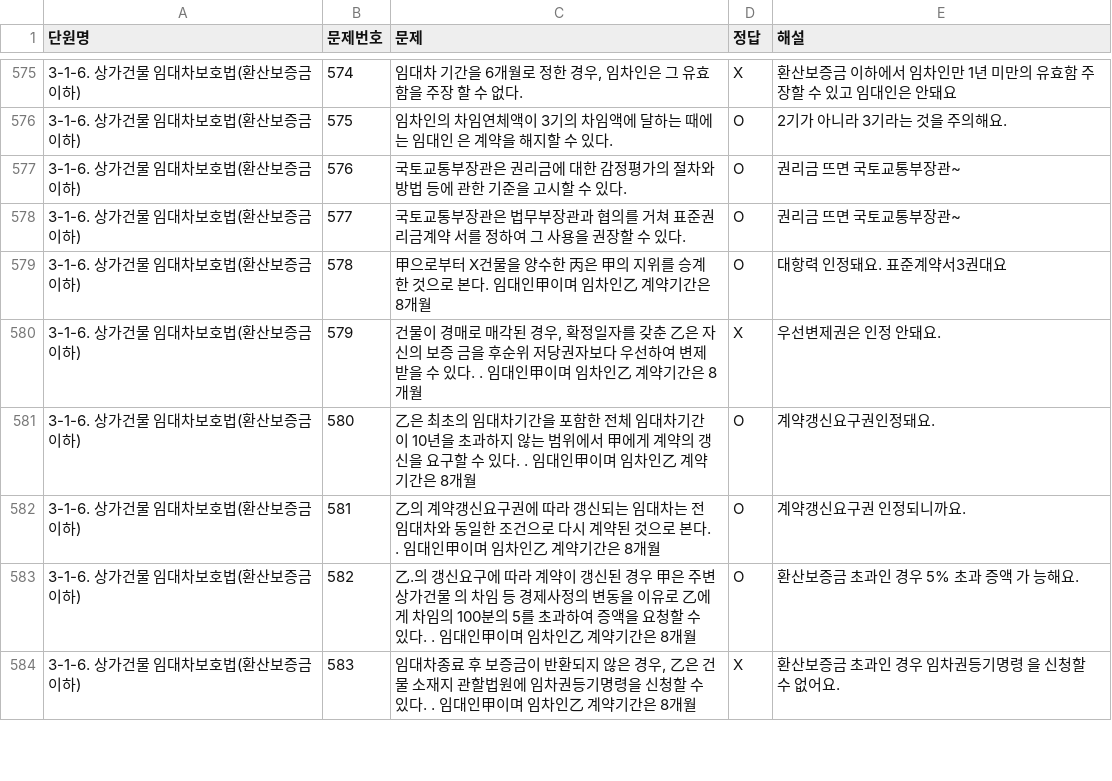
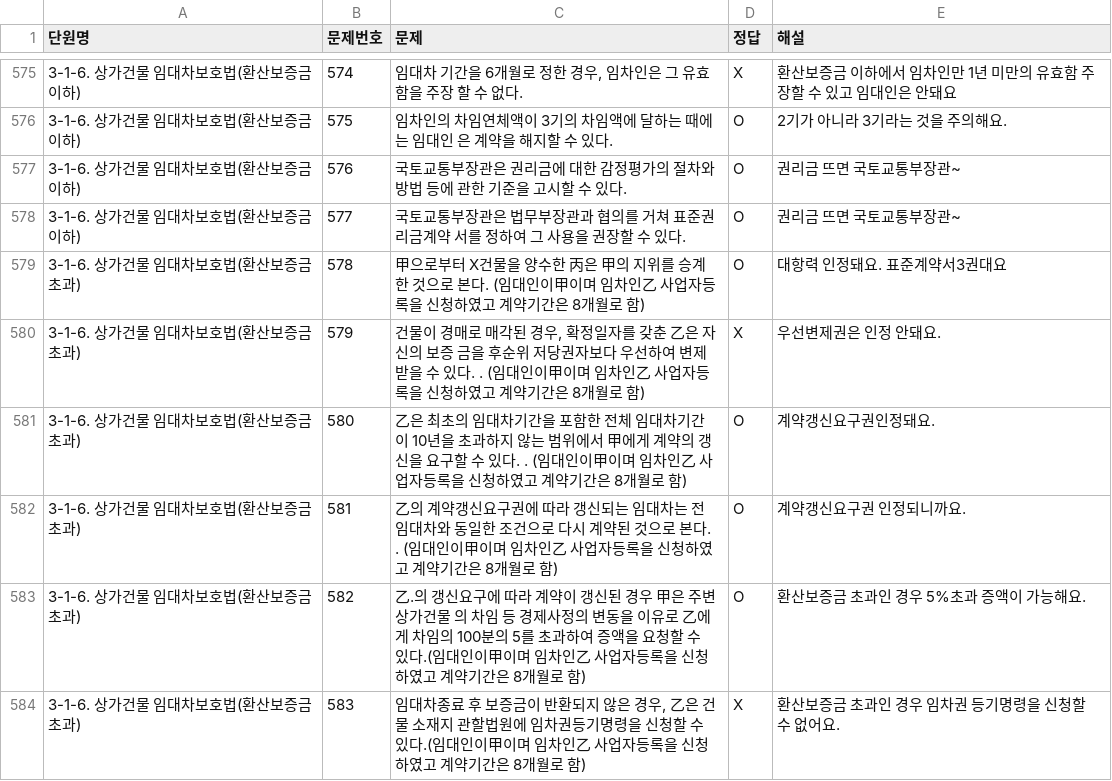
Before and after one commit to sosohui56-star/-oxquiz-app, a CSV file: jungGae.csv, drawn as a sheet; only a part is shown, gaps mark what is left out; the diff covers the shown part only.

Commit message:
Update jungGae.csv

```diff
--- a/jungGae.csv
+++ b/jungGae.csv
@@ -593,7 +593,7 @@
 3-1-6. 상가건물 임대차보호법(환산보증금 이하),577,국토교통부장관은 법무부장관과 협의를 거쳐 표준권리금계약 서를 정하여 그 사용을 권장할 수 있다.,O,권리금 뜨면 국토교통부장관~
-3-1-6. 상가건물 임대차보호법(환산보증금 이하),578,甲으로부터 X건물을 양수한 丙은 甲의 지위를 승계한 것으로 본다. 임대인甲이며 임차인乙 계약기간은 8개월 ,O,대항력 인정돼요. 표준계약서3권대요
-3-1-6. 상가건물 임대차보호법(환산보증금 이하),579,"건물이 경매로 매각된 경우, 확정일자를 갖춘 乙은 자신의 보증 금을 후순위 저당권자보다 우선하여 변제받을 수 있다. . 임대인甲이며 임차인乙 계약기간은 8개월 ",X,우선변제권은 인정 안돼요.
-3-1-6. 상가건물 임대차보호법(환산보증금 이하),580,乙은 최초의 임대차기간을 포함한 전체 임대차기간이 10년을 초과하지 않는 범위에서 甲에게 계약의 갱신을 요구할 수 있다. . 임대인甲이며 임차인乙 계약기간은 8개월 ,O,계약갱신요구권인정돼요.
-3-1-6. 상가건물 임대차보호법(환산보증금 이하),581,乙의 계약갱신요구권에 따라 갱신되는 임대차는 전 임대차와 동일한 조건으로 다시 계약된 것으로 본다. . 임대인甲이며 임차인乙 계약기간은 8개월 ,O,계약갱신요구권 인정되니까요.
-3-1-6. 상가건물 임대차보호법(환산보증금 이하),582,乙.의 갱신요구에 따라 계약이 갱신된 경우 甲은 주변 상가건물 의 차임 등 경제사정의 변동을 이유로 乙에게 차임의 100분의 5를 초과하여 증액을 요청할 수 있다. . 임대인甲이며 임차인乙 계약기간은 8개월 ,O,환산보증금 초과인 경우 5% 초과 증액 가 능해요.
-3-1-6. 상가건물 임대차보호법(환산보증금 이하),583,"임대차종료 후 보증금이 반환되지 않은 경우, 乙은 건물 소재지 관할법원에 임차권등기명령을 신청할 수 있다. . 임대인甲이며 임차인乙 계약기간은 8개월 ",X,환산보증금 초과인 경우 임차권등기명령 을 신청할 수 없어요.
+3-1-6. 상가건물 임대차보호법(환산보증금 초과),578,甲으로부터 X건물을 양수한 丙은 甲의 지위를 승계한 것으로 본다. (임대인이甲이며 임차인乙 사업자등록을 신청하였고 계약기간은 8개월로 함)  ,O,대항력 인정돼요. 표준계약서3권대요
+3-1-6. 상가건물 임대차보호법(환산보증금 초과),579,"건물이 경매로 매각된 경우, 확정일자를 갖춘 乙은 자신의 보증 금을 후순위 저당권자보다 우선하여 변제받을 수 있다. . (임대인이甲이며 임차인乙 사업자등록을 신청하였고 계약기간은 8개월로 함)",X,우선변제권은 인정 안돼요.
+3-1-6. 상가건물 임대차보호법(환산보증금 초과),580,乙은 최초의 임대차기간을 포함한 전체 임대차기간이 10년을 초과하지 않는 범위에서 甲에게 계약의 갱신을 요구할 수 있다. . (임대인이甲이며 임차인乙 사업자등록을 신청하였고 계약기간은 8개월로 함),O,계약갱신요구권인정돼요.
+3-1-6. 상가건물 임대차보호법(환산보증금 초과),581,乙의 계약갱신요구권에 따라 갱신되는 임대차는 전 임대차와 동일한 조건으로 다시 계약된 것으로 본다. . (임대인이甲이며 임차인乙 사업자등록을 신청하였고 계약기간은 8개월로 함),O,계약갱신요구권 인정되니까요.
+3-1-6. 상가건물 임대차보호법(환산보증금 초과),582,乙.의 갱신요구에 따라 계약이 갱신된 경우 甲은 주변 상가건물 의 차임 등 경제사정의 변동을 이유로 乙에게 차임의 100분의 5를 초과하여 증액을 요청할 수 있다.(임대인이甲이며 임차인乙 사업자등록을 신청하였고 계약기간은 8개월로 함),O,환산보증금 초과인 경우 5%초과 증액이 가능해요.
+3-1-6. 상가건물 임대차보호법(환산보증금 초과),583,"임대차종료 후 보증금이 반환되지 않은 경우, 乙은 건물 소재지 관할법원에 임차권등기명령을 신청할 수 있다.(임대인이甲이며 임차인乙 사업자등록을 신청하였고 계약기간은 8개월로 함)",X,환산보증금 초과인 경우 임차권 등기명령을 신청할 수 없어요.
```
Also changed, not shown: 12 edited cells elsewhere in this file.
